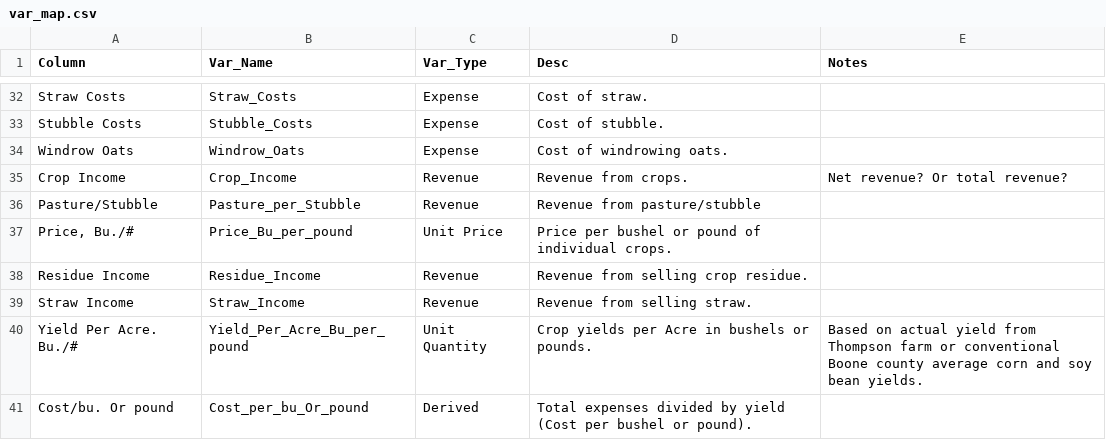
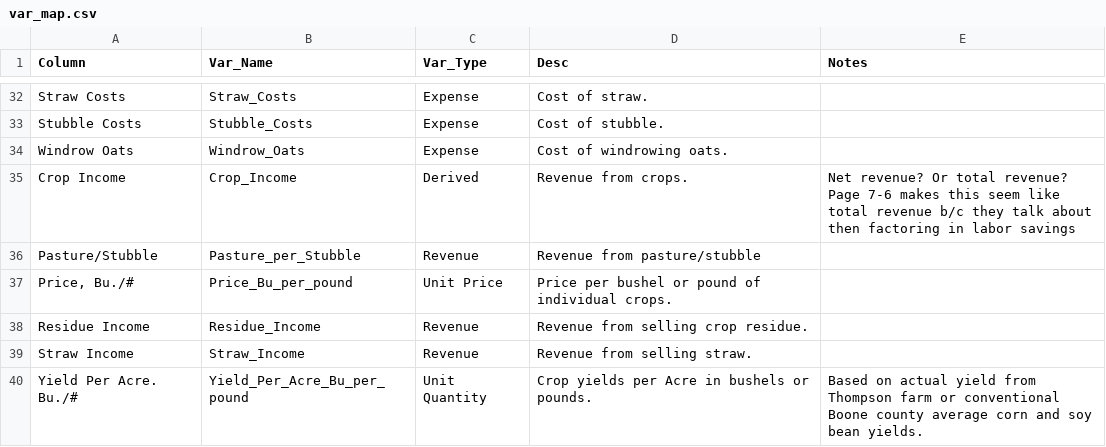
Before and after one commit to andeek/PFI, a CSV file: data/var_map.csv, drawn as a sheet; only a part is shown, gaps mark what is left out; the shorter side is filled out with more unchanged rows.

Commit message:
var map update

```diff
--- a/data/var_map.csv
+++ b/data/var_map.csv
@@ -34,3 +34,3 @@ Stubble Costs,Stubble_Costs,Expense,Cost of stubble.,
 Windrow Oats,Windrow_Oats,Expense,Cost of windrowing oats.,
-Crop Income,Crop_Income,Revenue,Revenue from crops.,Net revenue? Or total revenue?
+Crop Income,Crop_Income,Derived,Revenue from crops.,Net revenue? Or total revenue?  Page 7-6 makes this seem like total revenue b/c they talk about then factoring in labor savings
 Pasture/Stubble,Pasture_per_Stubble,Revenue,Revenue from pasture/stubble,
```
